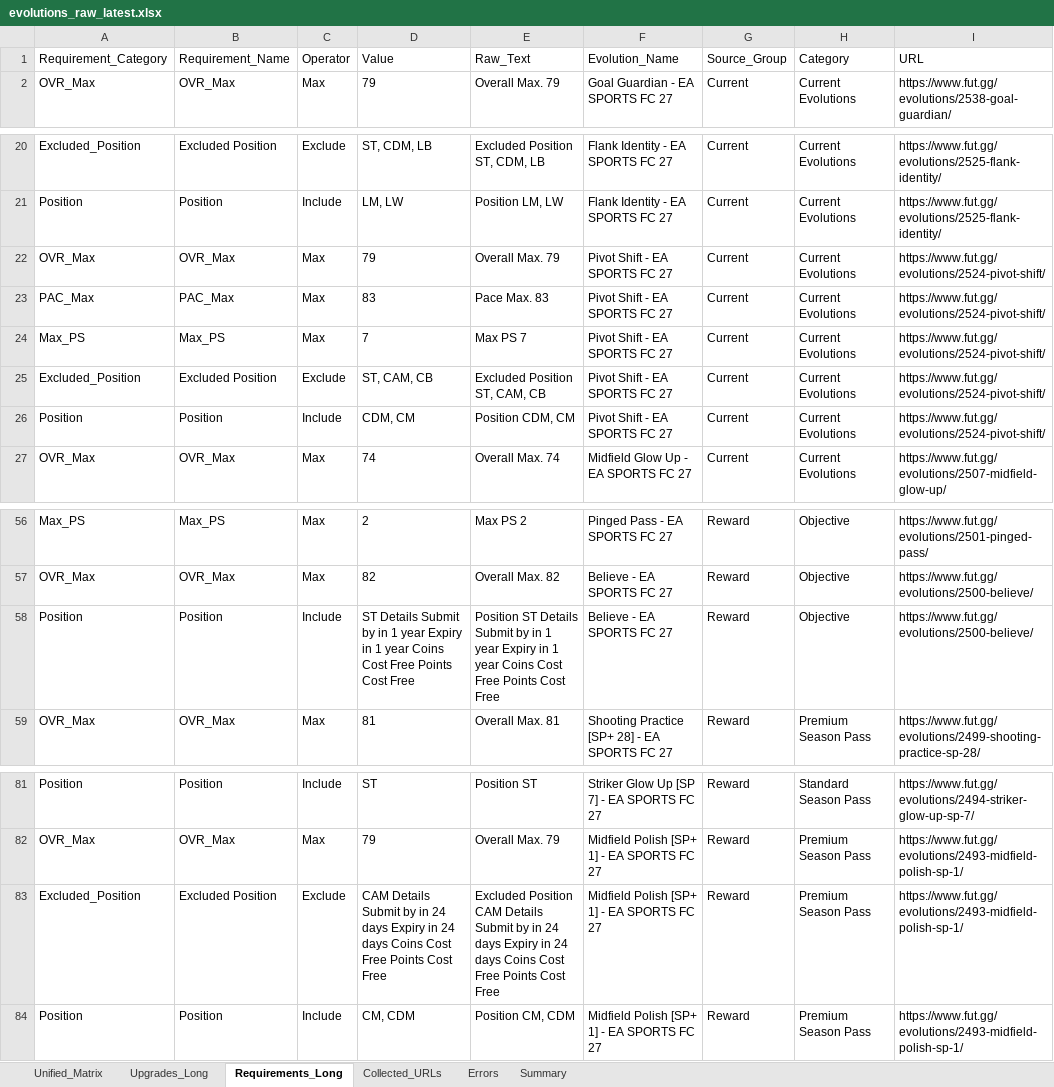
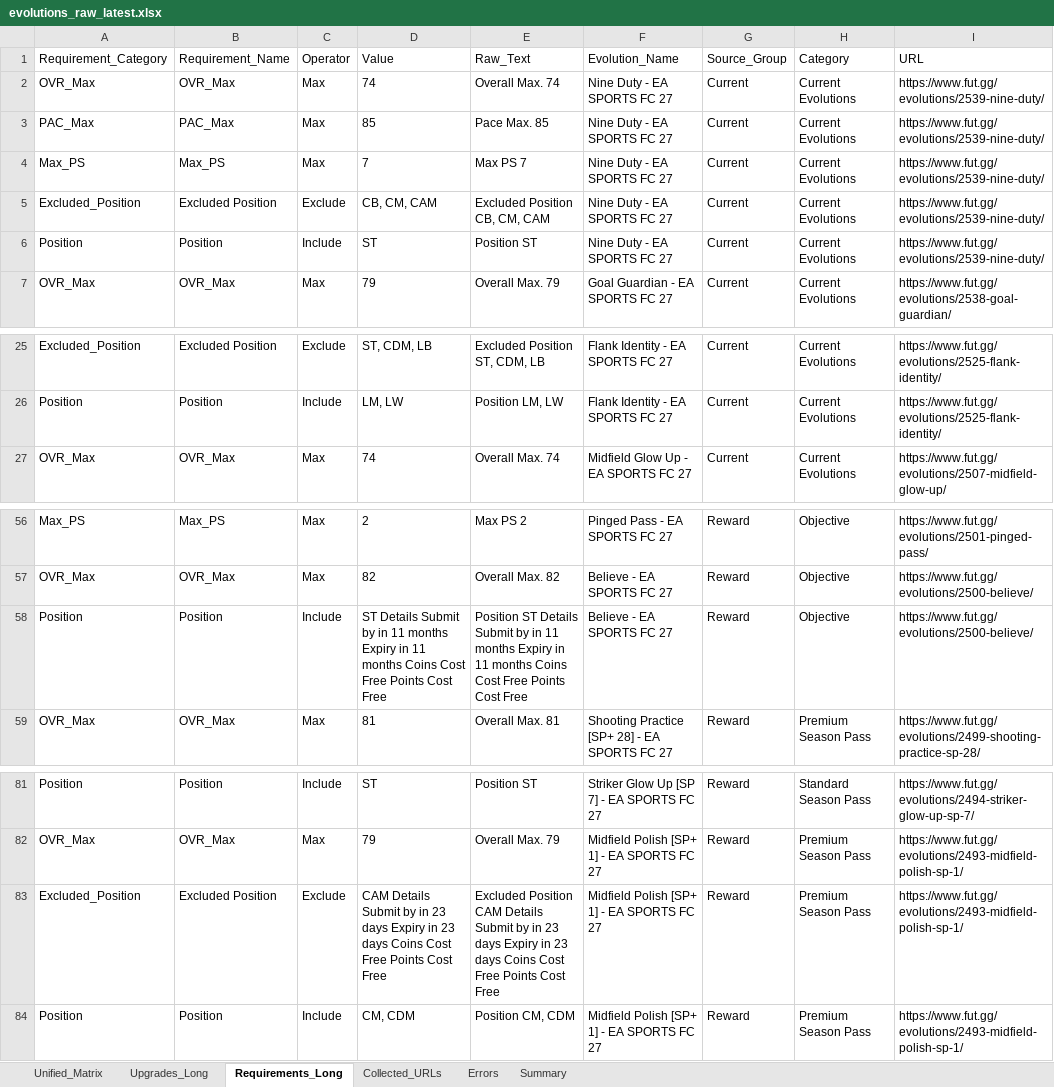
Before and after one commit to lemora87/futgg-objective-crawler, an Excel workbook: latest/evolutions_raw_latest.xlsx, sheet Requirements_Long, drawn as a sheet; only a part is shown, gaps mark what is left out; values as stored, in another font and other column widths than the file's, no borders; removed rows and columns are numbered as before the commit, all else as after; the diff names each change by its address in the sheet, - before the commit and + after, or states it on an @@ line.

```diff
--- a/latest/evolutions_raw_latest.xlsx (sheet Requirements_Long)
+++ b/latest/evolutions_raw_latest.xlsx (sheet Requirements_Long)
+row 2: OVR_Max | OVR_Max | Max | 74 | Overall Max. 74 | Nine Duty - EA SPORTS FC 27 | Current | Current Evolutions | https://www.fut.gg/evolutions/2539-nine-duty/
+row 3: PAC_Max | PAC_Max | Max | 85 | Pace Max. 85 | Nine Duty - EA SPORTS FC 27 | Current | Current Evolutions | https://www.fut.gg/evolutions/2539-nine-duty/
+row 4: Max_PS | Max_PS | Max | 7 | Max PS 7 | Nine Duty - EA SPORTS FC 27 | Current | Current Evolutions | https://www.fut.gg/evolutions/2539-nine-duty/
+row 5: Excluded_Position | Excluded Position | Exclude | CB, CM, CAM | Excluded Position CB, CM, CAM | Nine Duty - EA SPORTS FC 27 | Current | Current Evolutions | https://www.fut.gg/evolutions/2539-nine-duty/
+row 6: Position | Position | Include | ST | Position ST | Nine Duty - EA SPORTS FC 27 | Current | Current Evolutions | https://www.fut.gg/evolutions/2539-nine-duty/
-row 22: OVR_Max | OVR_Max | Max | 79 | Overall Max. 79 | Pivot Shift - EA SPORTS FC 27 | Current | Current Evolutions | https://www.fut.gg/evolutions/2524-pivot-shift/
-row 23: PAC_Max | PAC_Max | Max | 83 | Pace Max. 83 | Pivot Shift - EA SPORTS FC 27 | Current | Current Evolutions | https://www.fut.gg/evolutions/2524-pivot-shift/
-row 24: Max_PS | Max_PS | Max | 7 | Max PS 7 | Pivot Shift - EA SPORTS FC 27 | Current | Current Evolutions | https://www.fut.gg/evolutions/2524-pivot-shift/
-row 25: Excluded_Position | Excluded Position | Exclude | ST, CAM, CB | Excluded Position ST, CAM, CB | Pivot Shift - EA SPORTS FC 27 | Current | Current Evolutions | https://www.fut.gg/evolutions/2524-pivot-shift/
-row 26: Position | Position | Include | CDM, CM | Position CDM, CM | Pivot Shift - EA SPORTS FC 27 | Current | Current Evolutions | https://www.fut.gg/evolutions/2524-pivot-shift/
-D58 (Value): …by in 1 year Expiry in 1 year Coins Cost…
+D58 (Value): …by in 11 months Expiry in 11 months Coins Cost…
-E58 (Raw_Text): …by in 1 year Expiry in 1 year Coins Cost…
+E58 (Raw_Text): …by in 11 months Expiry in 11 months Coins Cost…
-D83 (Value): …by in 24 days Expiry in 24 days Coins…
+D83 (Value): …by in 23 days Expiry in 23 days Coins…
-E83 (Raw_Text): …by in 24 days Expiry in 24 days Coins…
+E83 (Raw_Text): …by in 23 days Expiry in 23 days Coins…
```
Also changed, not shown: sheet Upgrades_Long, sheet Unified_Matrix, sheet Collected_URLs, sheet Summary, latest/evolutions_analysis_latest.xlsx.
